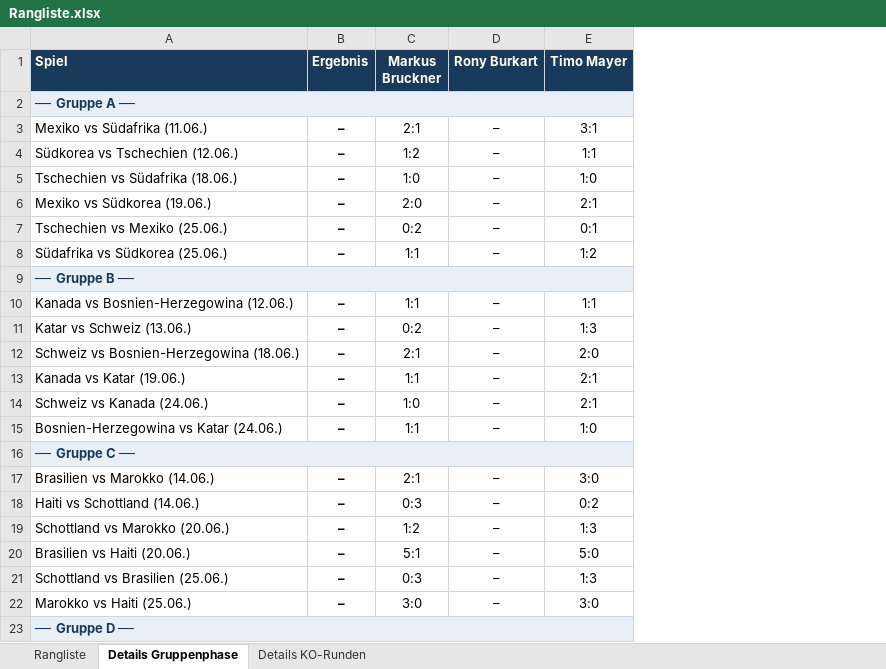
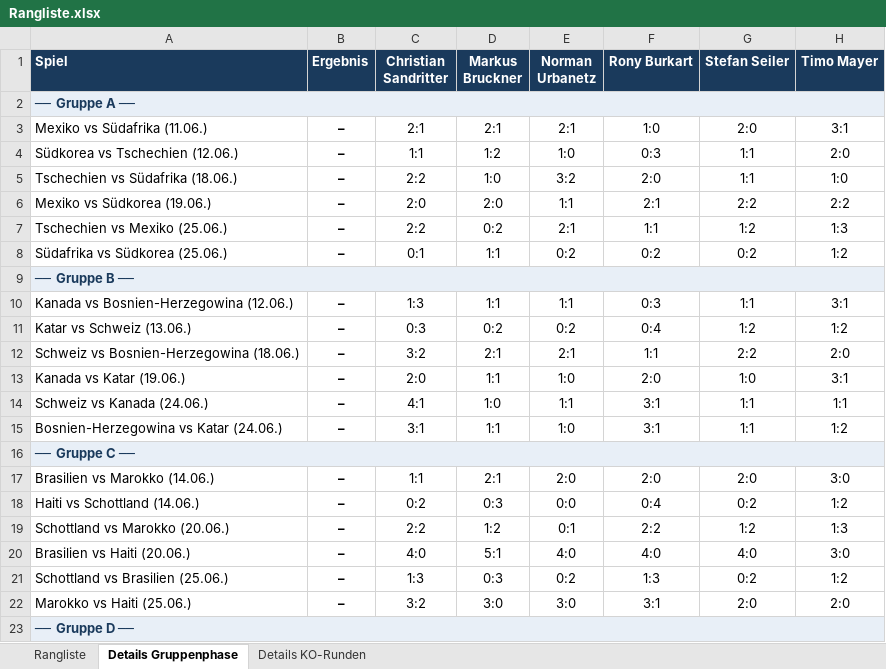
Before and after one commit to augo1337/wm2026-tippspiel, an Excel workbook: Rangliste.xlsx, sheet Details Gruppenphase, drawn as a sheet; only a part is shown; values as stored, in another font and other column widths than the file's, no borders; addresses are those after the commit; the diff covers the shown part only; the diff names each change by its address in the sheet, - before the commit and + after, or states it on an @@ line.

```diff
--- a/Rangliste.xlsx (sheet Details Gruppenphase)
+++ b/Rangliste.xlsx (sheet Details Gruppenphase)
+column C (Christian Sandritter), rows 3-22: 2:1 | 1:1 | 2:2 | 2:0 | 2:2 | 0:1 |  | 1:3 | 0:3 | 3:2 | 2:0 | 4:1 | 3:1 |  | 1:1 | 0:2 | 2:2 | 4:0 | 1:3 | 3:2
+column E (Norman Urbanetz), rows 3-22: 2:1 | 1:0 | 3:2 | 1:1 | 2:1 | 0:2 |  | 1:1 | 0:2 | 2:1 | 1:0 | 1:1 | 1:0 |  | 2:0 | 0:0 | 0:1 | 4:0 | 0:2 | 3:0
+column G (Stefan Seiler), rows 3-22: 2:0 | 1:1 | 1:1 | 2:2 | 1:2 | 0:2 |  | 1:1 | 1:2 | 2:2 | 1:0 | 1:1 | 1:1 |  | 2:0 | 0:2 | 1:2 | 4:0 | 0:2 | 2:0
-F3 (Rony Burkart): –
+F3 (Rony Burkart): 1:0
-F4 (Rony Burkart): –
+F4 (Rony Burkart): 0:3
-H4 (Timo Mayer): 1:1
+H4 (Timo Mayer): 2:0
-F5 (Rony Burkart): –
+F5 (Rony Burkart): 2:0
-F6 (Rony Burkart): –
+F6 (Rony Burkart): 2:1
-H6 (Timo Mayer): 2:1
+H6 (Timo Mayer): 2:2
-F7 (Rony Burkart): –
+F7 (Rony Burkart): 1:1
-H7 (Timo Mayer): 0:1
+H7 (Timo Mayer): 1:3
-F8 (Rony Burkart): –
+F8 (Rony Burkart): 0:2
-F10 (Rony Burkart): –
+F10 (Rony Burkart): 0:3
-H10 (Timo Mayer): 1:1
+H10 (Timo Mayer): 3:1
-F11 (Rony Burkart): –
+F11 (Rony Burkart): 0:4
-H11 (Timo Mayer): 1:3
+H11 (Timo Mayer): 1:2
-F12 (Rony Burkart): –
+F12 (Rony Burkart): 1:1
-F13 (Rony Burkart): –
+F13 (Rony Burkart): 2:0
-H13 (Timo Mayer): 2:1
+H13 (Timo Mayer): 3:1
-F14:F15 (Rony Burkart): –
+F14:F15 (Rony Burkart): 3:1
-H14 (Timo Mayer): 2:1
+H14 (Timo Mayer): 1:1
-H15 (Timo Mayer): 1:0
+H15 (Timo Mayer): 1:2
-F17 (Rony Burkart): –
+F17 (Rony Burkart): 2:0
-F18 (Rony Burkart): –
+F18 (Rony Burkart): 0:4
-H18 (Timo Mayer): 0:2
+H18 (Timo Mayer): 1:2
-F19 (Rony Burkart): –
+F19 (Rony Burkart): 2:2
-F20 (Rony Burkart): –
+F20 (Rony Burkart): 4:0
-H20 (Timo Mayer): 5:0
+H20 (Timo Mayer): 3:0
-F21 (Rony Burkart): –
+F21 (Rony Burkart): 1:3
-H21 (Timo Mayer): 1:3
+H21 (Timo Mayer): 1:2
-F22 (Rony Burkart): –
+F22 (Rony Burkart): 3:1
-H22 (Timo Mayer): 3:0
+H22 (Timo Mayer): 2:0
```
Also changed, not shown: 99 edited cells elsewhere in this sheet, sheet Details KO-Runden, sheet Rangliste.
